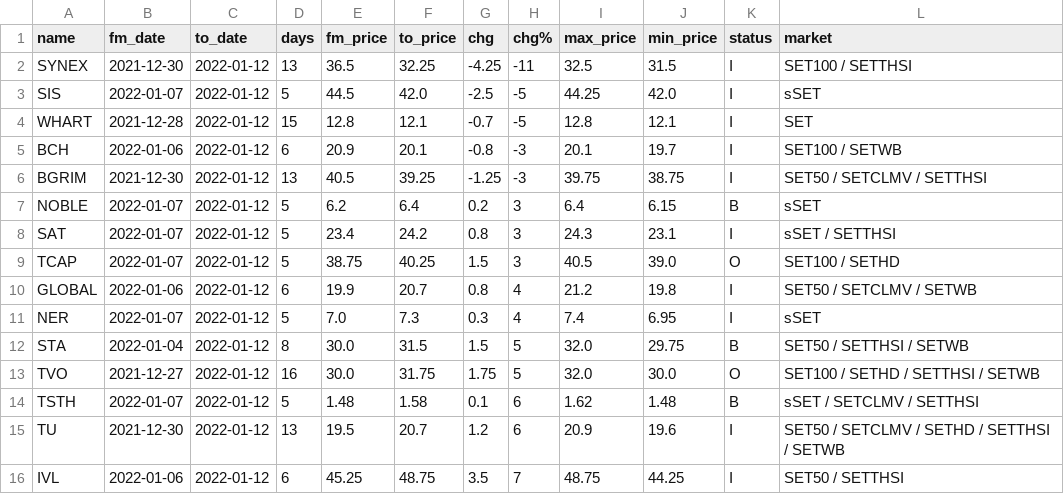
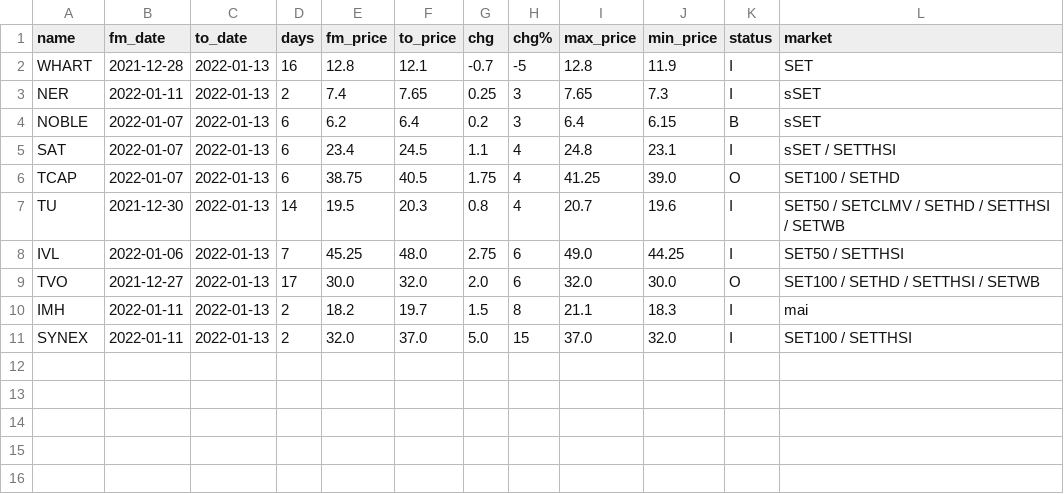
Before and after one commit to santimcs/A8, a CSV file: Data/hi-lo.csv, drawn as a sheet.

```diff
--- a/Data/hi-lo.csv
+++ b/Data/hi-lo.csv
@@ -1,16 +1,11 @@
 name,fm_date,to_date,days,fm_price,to_price,chg,chg%,max_price,min_price,status,market
-SYNEX,2021-12-30,2022-01-12,13,36.5,32.25,-4.25,-11,32.5,31.5,I,SET100 / SETTHSI
-SIS,2022-01-07,2022-01-12,5,44.5,42.0,-2.5,-5,44.25,42.0,I,sSET
-WHART,2021-12-28,2022-01-12,15,12.8,12.1,-0.7,-5,12.8,12.1,I,SET
-BCH,2022-01-06,2022-01-12,6,20.9,20.1,-0.8,-3,20.1,19.7,I,SET100 / SETWB
-BGRIM,2021-12-30,2022-01-12,13,40.5,39.25,-1.25,-3,39.75,38.75,I,SET50 / SETCLMV / SETTHSI
-NOBLE,2022-01-07,2022-01-12,5,6.2,6.4,0.2,3,6.4,6.15,B,sSET
-SAT,2022-01-07,2022-01-12,5,23.4,24.2,0.8,3,24.3,23.1,I,sSET / SETTHSI
-TCAP,2022-01-07,2022-01-12,5,38.75,40.25,1.5,3,40.5,39.0,O,SET100 / SETHD
-GLOBAL,2022-01-06,2022-01-12,6,19.9,20.7,0.8,4,21.2,19.8,I,SET50 / SETCLMV / SETWB
-NER,2022-01-07,2022-01-12,5,7.0,7.3,0.3,4,7.4,6.95,I,sSET
-STA,2022-01-04,2022-01-12,8,30.0,31.5,1.5,5,32.0,29.75,B,SET50 / SETTHSI / SETWB
-TVO,2021-12-27,2022-01-12,16,30.0,31.75,1.75,5,32.0,30.0,O,SET100 / SETHD / SETTHSI / SETWB
-TSTH,2022-01-07,2022-01-12,5,1.48,1.58,0.1,6,1.62,1.48,B,sSET / SETCLMV / SETTHSI
-TU,2021-12-30,2022-01-12,13,19.5,20.7,1.2,6,20.9,19.6,I,SET50 / SETCLMV / SETHD / SETTHSI / SETWB
-IVL,2022-01-06,2022-01-12,6,45.25,48.75,3.5,7,48.75,44.25,I,SET50 / SETTHSI
+WHART,2021-12-28,2022-01-13,16,12.8,12.1,-0.7,-5,12.8,11.9,I,SET
+NER,2022-01-11,2022-01-13,2,7.4,7.65,0.25,3,7.65,7.3,I,sSET
+NOBLE,2022-01-07,2022-01-13,6,6.2,6.4,0.2,3,6.4,6.15,B,sSET
+SAT,2022-01-07,2022-01-13,6,23.4,24.5,1.1,4,24.8,23.1,I,sSET / SETTHSI
+TCAP,2022-01-07,2022-01-13,6,38.75,40.5,1.75,4,41.25,39.0,O,SET100 / SETHD
+TU,2021-12-30,2022-01-13,14,19.5,20.3,0.8,4,20.7,19.6,I,SET50 / SETCLMV / SETHD / SETTHSI / SETWB
+IVL,2022-01-06,2022-01-13,7,45.25,48.0,2.75,6,49.0,44.25,I,SET50 / SETTHSI
+TVO,2021-12-27,2022-01-13,17,30.0,32.0,2.0,6,32.0,30.0,O,SET100 / SETHD / SETTHSI / SETWB
+IMH,2022-01-11,2022-01-13,2,18.2,19.7,1.5,8,21.1,18.3,I,mai
+SYNEX,2022-01-11,2022-01-13,2,32.0,37.0,5.0,15,37.0,32.0,I,SET100 / SETTHSI
```
Also changed, not shown: Data/5-day-average.csv, Data/daily_out.csv, 41 other files.
